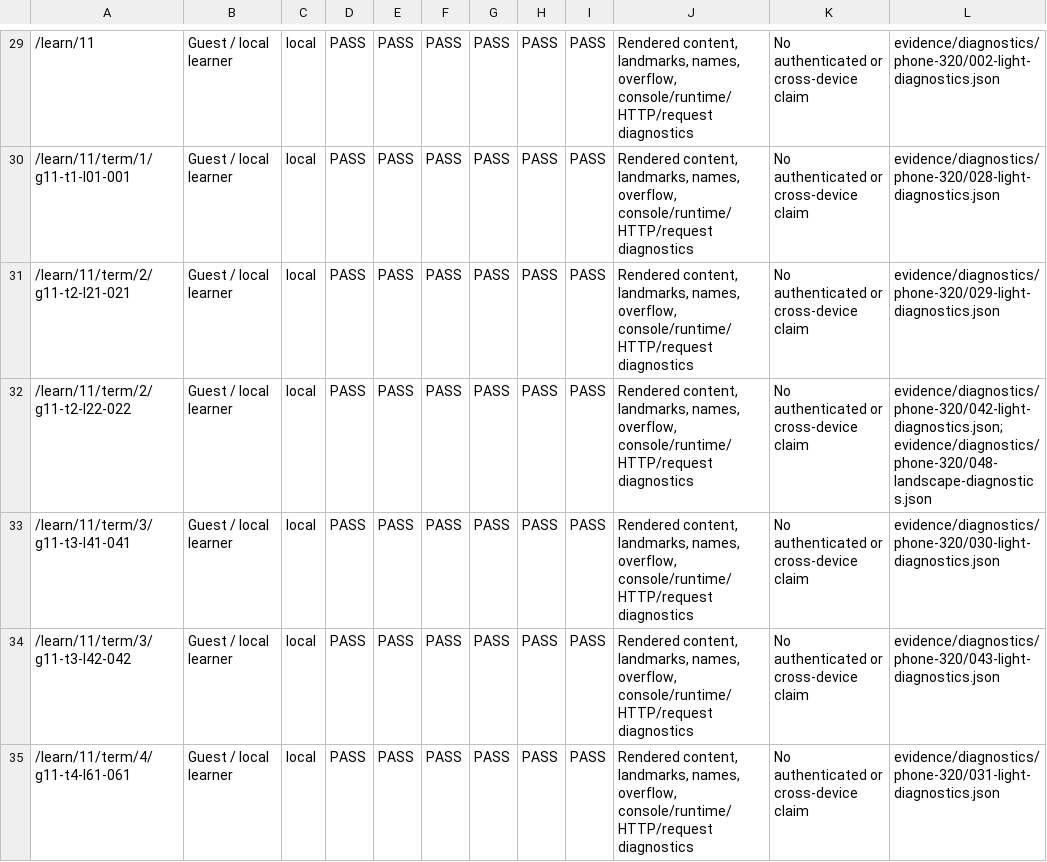
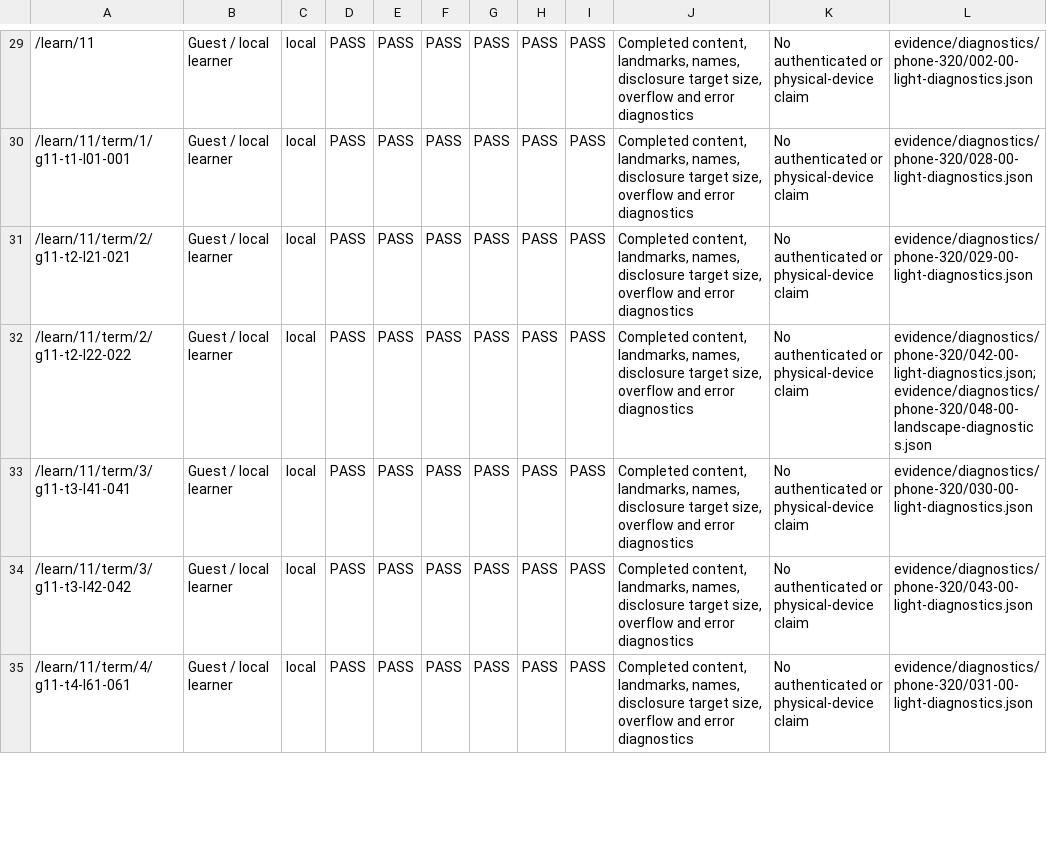
Before and after one commit to PDthePlug/Applied-Commerce-, a CSV file: docs/audits/2026-10-19-uiux/coverage-matrix.csv, drawn as a sheet; only a part is shown, gaps mark what is left out; the diff covers the shown part only; the diff names each change by its address in the sheet, - before the commit and + after, or states it on an @@ line.

```diff
--- a/docs/audits/2026-10-19-uiux/coverage-matrix.csv
+++ b/docs/audits/2026-10-19-uiux/coverage-matrix.csv
-J29:J35: Rendered content, landmarks, names, overflow, console/runtime/HTTP/request diagnostics
+J29:J35: Completed content, landmarks, names, disclosure target size, overflow and error diagnostics
-K29:K35: No authenticated or cross-device claim
+K29:K35: No authenticated or physical-device claim
-L29: evidence/diagnostics/phone-320/002-light-diagnostics.json
+L29: evidence/diagnostics/phone-320/002-00-light-diagnostics.json
-L30: evidence/diagnostics/phone-320/028-light-diagnostics.json
+L30: evidence/diagnostics/phone-320/028-00-light-diagnostics.json
-L31: evidence/diagnostics/phone-320/029-light-diagnostics.json
+L31: evidence/diagnostics/phone-320/029-00-light-diagnostics.json
-L32: evidence/diagnostics/phone-320/042-light-diagnostics.json; evidence/diagnostics/phone-320/048-landscape-diagnostics.json
+L32: evidence/diagnostics/phone-320/042-00-light-diagnostics.json; evidence/diagnostics/phone-320/048-00-landscape-diagnostics.json
-L33: evidence/diagnostics/phone-320/030-light-diagnostics.json
+L33: evidence/diagnostics/phone-320/030-00-light-diagnostics.json
-L34: evidence/diagnostics/phone-320/043-light-diagnostics.json
+L34: evidence/diagnostics/phone-320/043-00-light-diagnostics.json
-L35: evidence/diagnostics/phone-320/031-light-diagnostics.json
+L35: evidence/diagnostics/phone-320/031-00-light-diagnostics.json
```
Also changed, not shown: 151 edited cells elsewhere in this file, docs/audits/2026-10-19-uiux/defect-register.csv, 26 other files.
